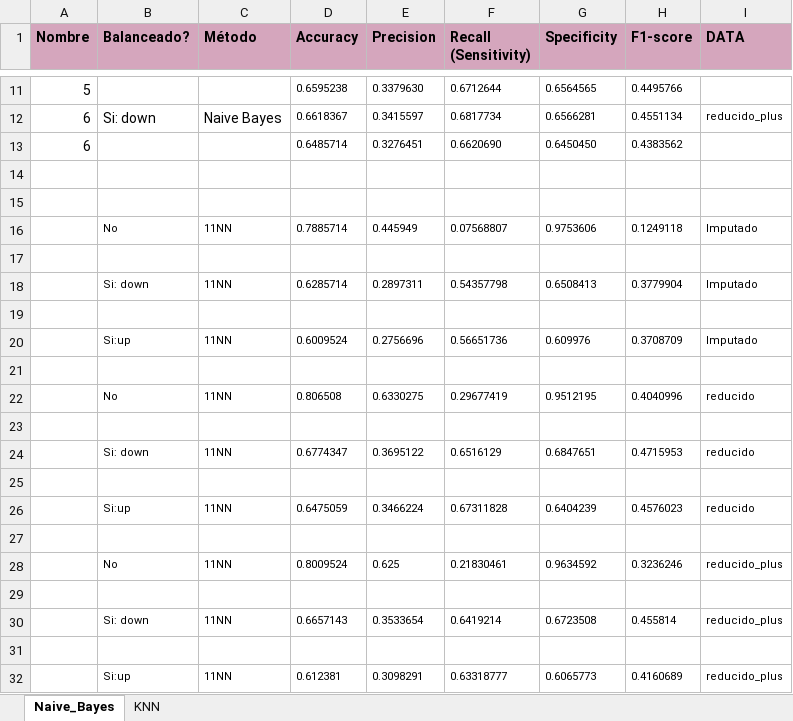
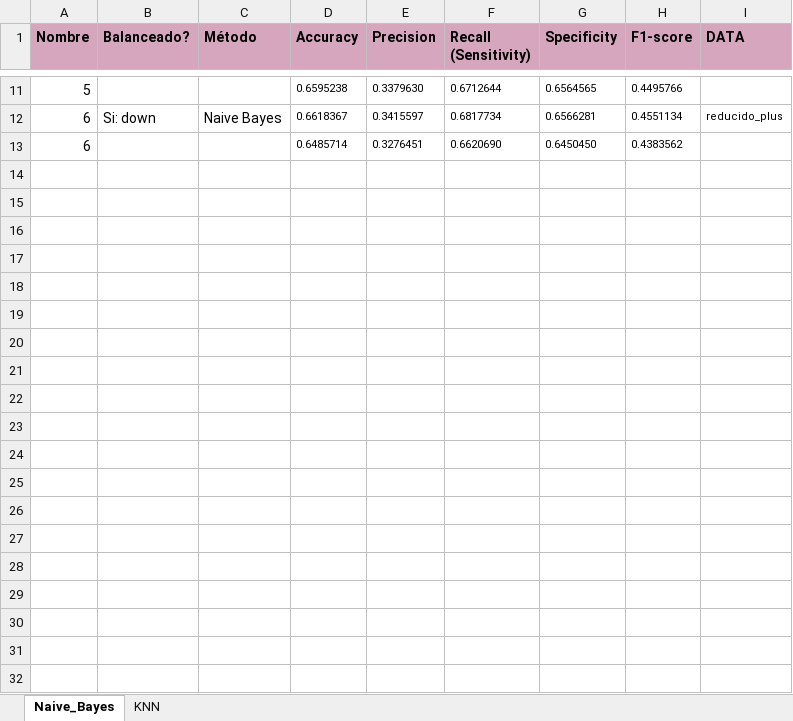
Before and after one commit to wen2111/Mineria, an Excel workbook: Entrega_1/MODELOS/Registro modelos.xlsx, sheet Naive_Bayes, drawn as a sheet; only a part is shown, gaps mark what is left out; values as stored, in another font and other column widths than the file's, no borders; table styles not drawn; the diff names each change by its address in the sheet, - before the commit and + after, or states it on an @@ line.

```diff
--- a/Entrega_1/MODELOS/Registro modelos.xlsx (sheet Naive_Bayes)
+++ b/Entrega_1/MODELOS/Registro modelos.xlsx (sheet Naive_Bayes)
-row 14: (empty)
-row 15: (empty)
-row 16:  | No | 11NN | 0.7885714 | 0.445949 | 0.07568807 | 0.9753606 | 0.1249118 | Imputado
-row 17: (empty)
-row 18:  | Si: down | 11NN | 0.6285714 | 0.2897311 | 0.54357798 | 0.6508413 | 0.3779904 | Imputado
-row 19: (empty)
-row 20:  | Si:up | 11NN | 0.6009524 | 0.2756696 | 0.56651736 | 0.609976 | 0.3708709 | Imputado
-row 21: (empty)
-row 22:  | No | 11NN | 0.806508 | 0.6330275 | 0.29677419 | 0.9512195 | 0.4040996 | reducido
-row 23: (empty)
-row 24:  | Si: down | 11NN | 0.6774347 | 0.3695122 | 0.6516129 | 0.6847651 | 0.4715953 | reducido
-row 25: (empty)
-row 26:  | Si:up | 11NN | 0.6475059 | 0.3466224 | 0.67311828 | 0.6404239 | 0.4576023 | reducido
-row 27: (empty)
-row 28:  | No | 11NN | 0.8009524 | 0.625 | 0.21830461 | 0.9634592 | 0.3236246 | reducido_plus
-row 29: (empty)
-row 30:  | Si: down | 11NN | 0.6657143 | 0.3533654 | 0.6419214 | 0.6723508 | 0.455814 | reducido_plus
-row 31: (empty)
-row 32:  | Si:up | 11NN | 0.612381 | 0.3098291 | 0.63318777 | 0.6065773 | 0.4160689 | reducido_plus
```
Also changed, not shown: sheet KNN, 1 other file.
